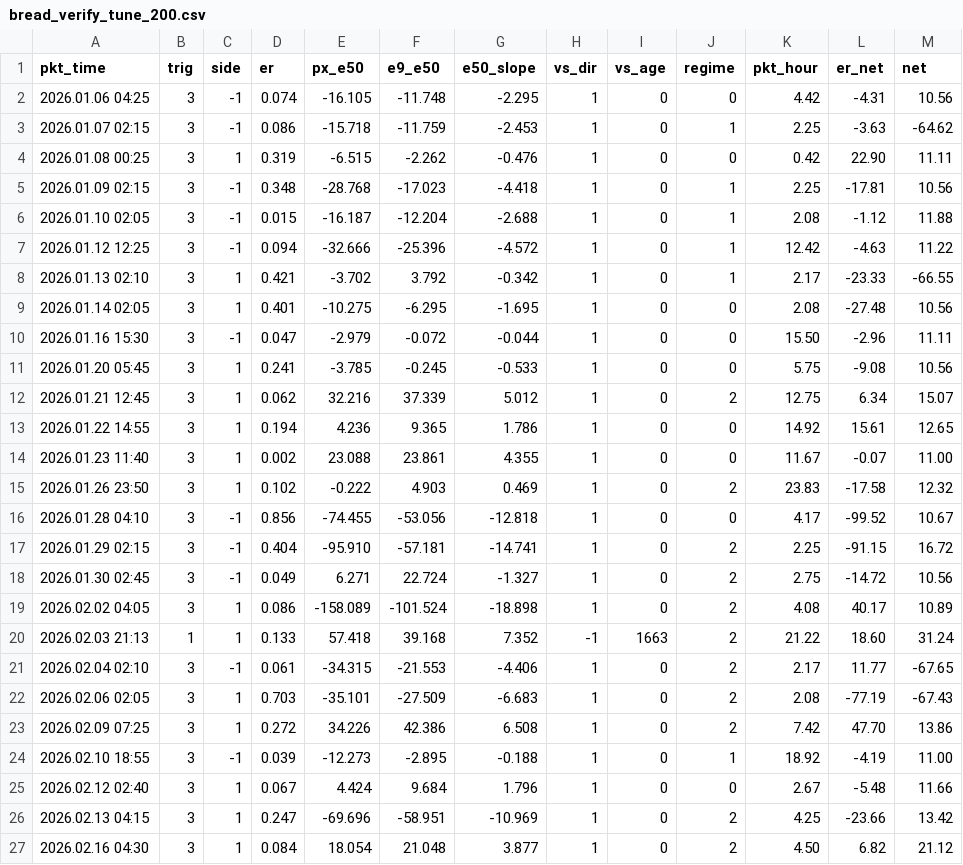
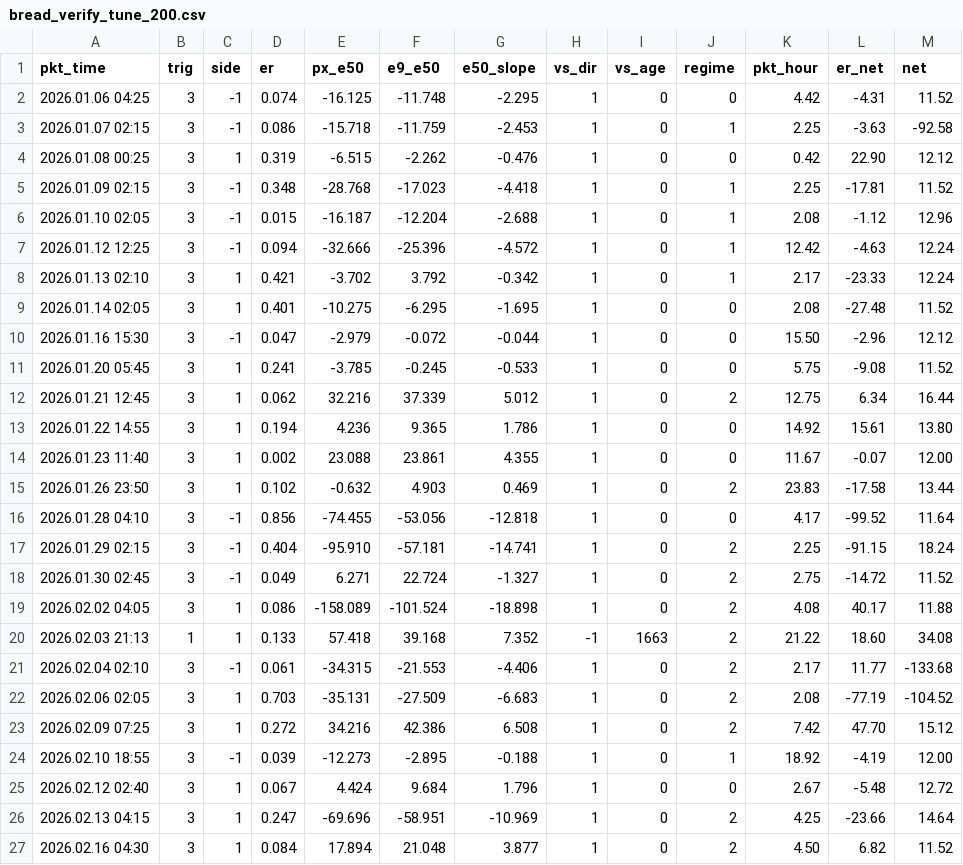
Before and after one commit to zeecitizen/turtle, a CSV file: testing/bread_verify_tune_200.csv, drawn as a sheet; only a part is shown; the diff covers the shown part only.

```diff
--- a/testing/bread_verify_tune_200.csv
+++ b/testing/bread_verify_tune_200.csv
@@ -1,27 +1,27 @@
 pkt_time,trig,side,er,px_e50,e9_e50,e50_slope,vs_dir,vs_age,regime,pkt_hour,er_net,net
-2026.01.06 04:25,3,-1,0.074,-16.105,-11.748,-2.295,1,0,0,4.42,-4.31,10.56
-2026.01.07 02:15,3,-1,0.086,-15.718,-11.759,-2.453,1,0,1,2.25,-3.63,-64.62
-2026.01.08 00:25,3,1,0.319,-6.515,-2.262,-0.476,1,0,0,0.42,22.90,11.11
-2026.01.09 02:15,3,-1,0.348,-28.768,-17.023,-4.418,1,0,1,2.25,-17.81,10.56
-2026.01.10 02:05,3,-1,0.015,-16.187,-12.204,-2.688,1,0,1,2.08,-1.12,11.88
-2026.01.12 12:25,3,-1,0.094,-32.666,-25.396,-4.572,1,0,1,12.42,-4.63,11.22
-2026.01.13 02:10,3,1,0.421,-3.702,3.792,-0.342,1,0,1,2.17,-23.33,-66.55
-2026.01.14 02:05,3,1,0.401,-10.275,-6.295,-1.695,1,0,0,2.08,-27.48,10.56
-2026.01.16 15:30,3,-1,0.047,-2.979,-0.072,-0.044,1,0,0,15.50,-2.96,11.11
-2026.01.20 05:45,3,1,0.241,-3.785,-0.245,-0.533,1,0,0,5.75,-9.08,10.56
-2026.01.21 12:45,3,1,0.062,32.216,37.339,5.012,1,0,2,12.75,6.34,15.07
-2026.01.22 14:55,3,1,0.194,4.236,9.365,1.786,1,0,0,14.92,15.61,12.65
-2026.01.23 11:40,3,1,0.002,23.088,23.861,4.355,1,0,0,11.67,-0.07,11.00
-2026.01.26 23:50,3,1,0.102,-0.222,4.903,0.469,1,0,2,23.83,-17.58,12.32
-2026.01.28 04:10,3,-1,0.856,-74.455,-53.056,-12.818,1,0,0,4.17,-99.52,10.67
-2026.01.29 02:15,3,-1,0.404,-95.910,-57.181,-14.741,1,0,2,2.25,-91.15,16.72
-2026.01.30 02:45,3,-1,0.049,6.271,22.724,-1.327,1,0,2,2.75,-14.72,10.56
-2026.02.02 04:05,3,1,0.086,-158.089,-101.524,-18.898,1,0,2,4.08,40.17,10.89
-2026.02.03 21:13,1,1,0.133,57.418,39.168,7.352,-1,1663,2,21.22,18.60,31.24
-2026.02.04 02:10,3,-1,0.061,-34.315,-21.553,-4.406,1,0,2,2.17,11.77,-67.65
-2026.02.06 02:05,3,1,0.703,-35.101,-27.509,-6.683,1,0,2,2.08,-77.19,-67.43
-2026.02.09 07:25,3,1,0.272,34.226,42.386,6.508,1,0,2,7.42,47.70,13.86
-2026.02.10 18:55,3,-1,0.039,-12.273,-2.895,-0.188,1,0,1,18.92,-4.19,11.00
-2026.02.12 02:40,3,1,0.067,4.424,9.684,1.796,1,0,0,2.67,-5.48,11.66
-2026.02.13 04:15,3,1,0.247,-69.696,-58.951,-10.969,1,0,2,4.25,-23.66,13.42
-2026.02.16 04:30,3,1,0.084,18.054,21.048,3.877,1,0,2,4.50,6.82,21.12
+2026.01.06 04:25,3,-1,0.074,-16.125,-11.748,-2.295,1,0,0,4.42,-4.31,11.52
+2026.01.07 02:15,3,-1,0.086,-15.718,-11.759,-2.453,1,0,1,2.25,-3.63,-92.58
+2026.01.08 00:25,3,1,0.319,-6.515,-2.262,-0.476,1,0,0,0.42,22.90,12.12
+2026.01.09 02:15,3,-1,0.348,-28.768,-17.023,-4.418,1,0,1,2.25,-17.81,11.52
+2026.01.10 02:05,3,-1,0.015,-16.187,-12.204,-2.688,1,0,1,2.08,-1.12,12.96
+2026.01.12 12:25,3,-1,0.094,-32.666,-25.396,-4.572,1,0,1,12.42,-4.63,12.24
+2026.01.13 02:10,3,1,0.421,-3.702,3.792,-0.342,1,0,1,2.17,-23.33,12.24
+2026.01.14 02:05,3,1,0.401,-10.275,-6.295,-1.695,1,0,0,2.08,-27.48,11.52
+2026.01.16 15:30,3,-1,0.047,-2.979,-0.072,-0.044,1,0,0,15.50,-2.96,12.12
+2026.01.20 05:45,3,1,0.241,-3.785,-0.245,-0.533,1,0,0,5.75,-9.08,11.52
+2026.01.21 12:45,3,1,0.062,32.216,37.339,5.012,1,0,2,12.75,6.34,16.44
+2026.01.22 14:55,3,1,0.194,4.236,9.365,1.786,1,0,0,14.92,15.61,13.80
+2026.01.23 11:40,3,1,0.002,23.088,23.861,4.355,1,0,0,11.67,-0.07,12.00
+2026.01.26 23:50,3,1,0.102,-0.632,4.903,0.469,1,0,2,23.83,-17.58,13.44
+2026.01.28 04:10,3,-1,0.856,-74.455,-53.056,-12.818,1,0,0,4.17,-99.52,11.64
+2026.01.29 02:15,3,-1,0.404,-95.910,-57.181,-14.741,1,0,2,2.25,-91.15,18.24
+2026.01.30 02:45,3,-1,0.049,6.271,22.724,-1.327,1,0,2,2.75,-14.72,11.52
+2026.02.02 04:05,3,1,0.086,-158.089,-101.524,-18.898,1,0,2,4.08,40.17,11.88
+2026.02.03 21:13,1,1,0.133,57.418,39.168,7.352,-1,1663,2,21.22,18.60,34.08
+2026.02.04 02:10,3,-1,0.061,-34.315,-21.553,-4.406,1,0,2,2.17,11.77,-133.68
+2026.02.06 02:05,3,1,0.703,-35.131,-27.509,-6.683,1,0,2,2.08,-77.19,-104.52
+2026.02.09 07:25,3,1,0.272,34.216,42.386,6.508,1,0,2,7.42,47.70,15.12
+2026.02.10 18:55,3,-1,0.039,-12.273,-2.895,-0.188,1,0,1,18.92,-4.19,12.00
+2026.02.12 02:40,3,1,0.067,4.424,9.684,1.796,1,0,0,2.67,-5.48,12.72
+2026.02.13 04:15,3,1,0.247,-69.696,-58.951,-10.969,1,0,2,4.25,-23.66,14.64
+2026.02.16 04:30,3,1,0.084,17.894,21.048,3.877,1,0,2,4.50,6.82,11.52
```
Also changed, not shown: 122 edited cells elsewhere in this file, testing/bread_verify_full_200.csv, testing/bread_verify_full_rand.csv, 33 other files.
